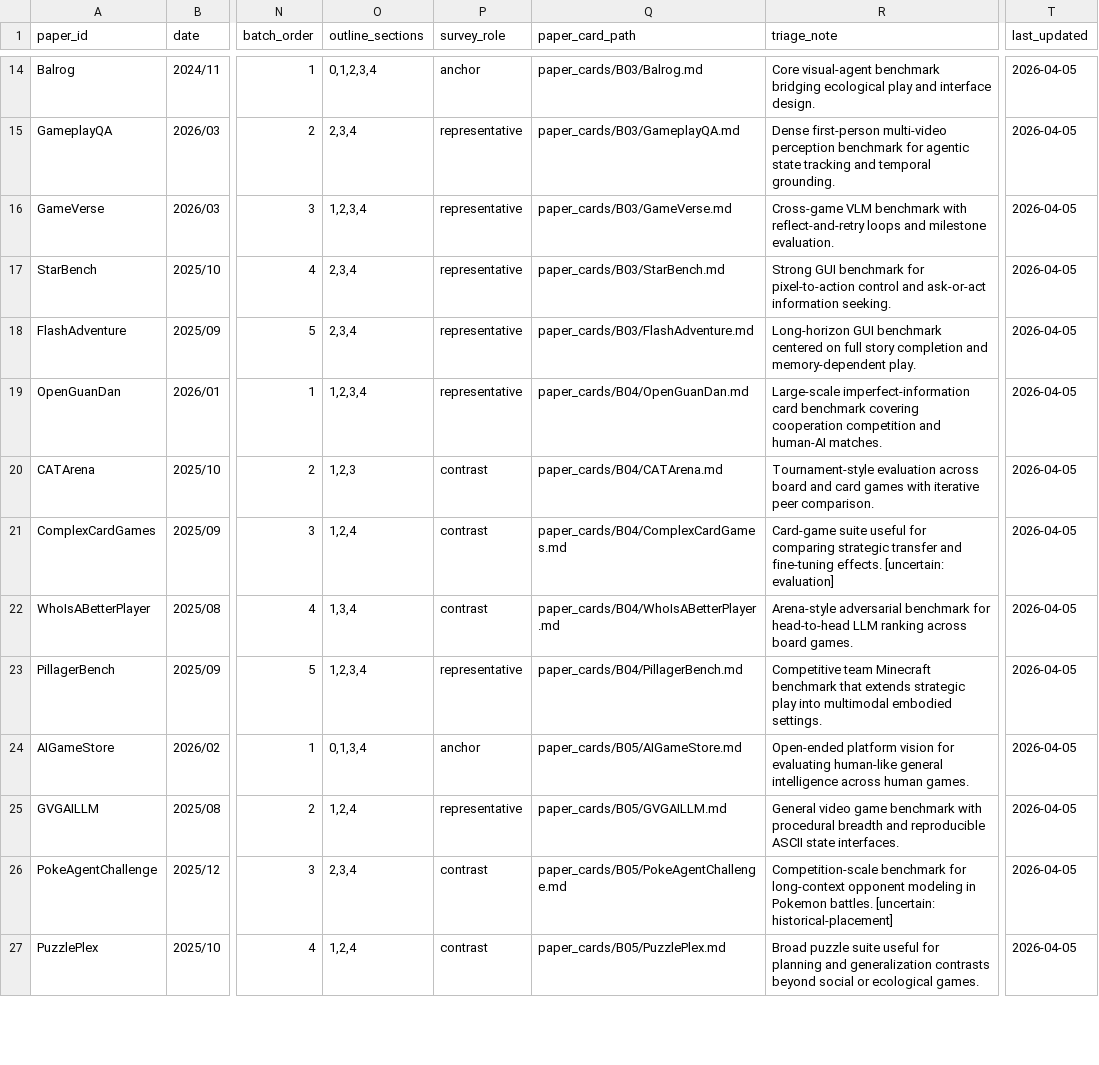
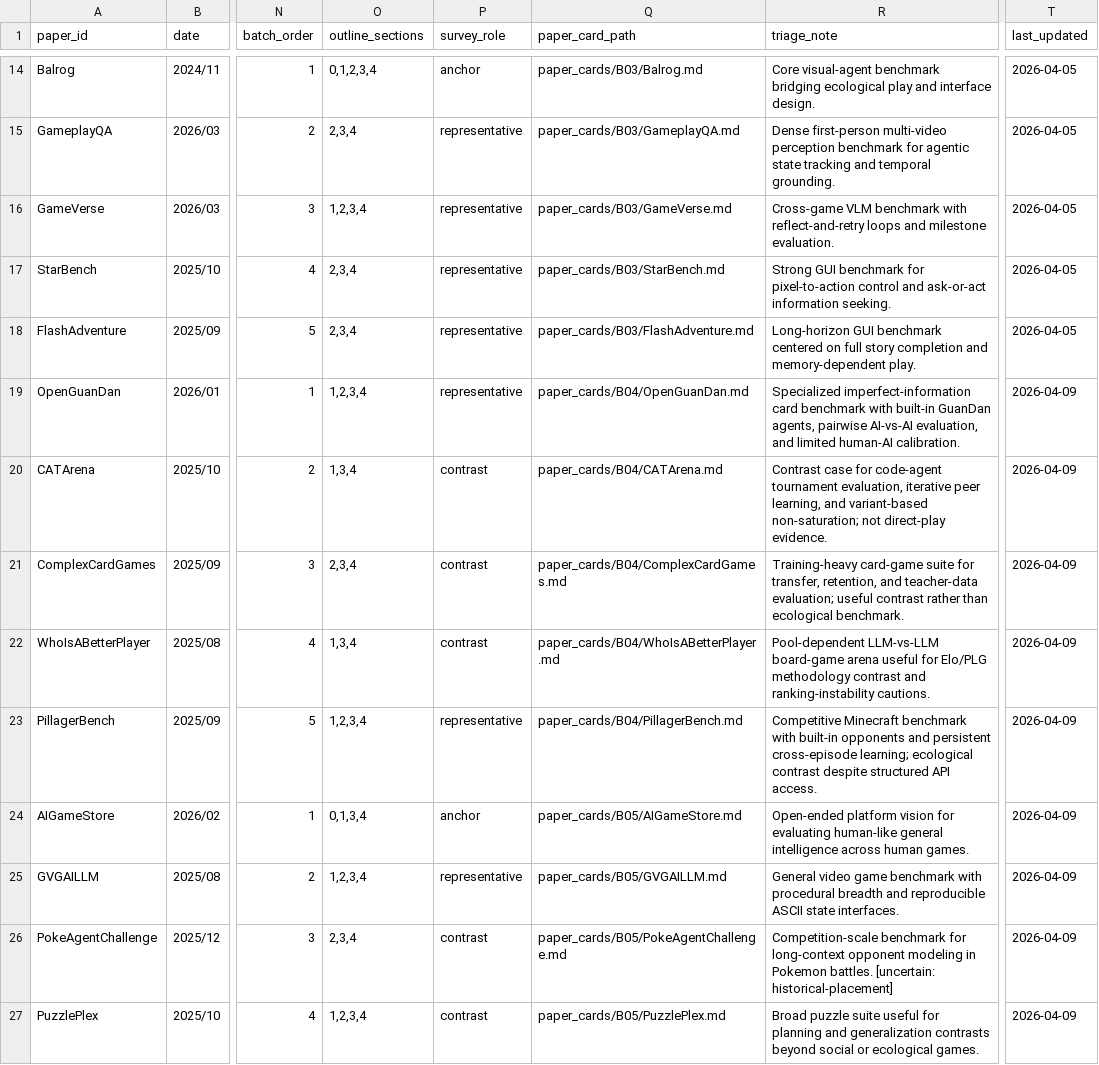
Before and after one commit to Li-Battery-dc/GameSurvey_workspace, a CSV file: corpus/registry/benchmark_registry.csv, drawn as a sheet; only a part is shown, gaps mark what is left out; the diff covers the shown part only; the diff names each change by its address in the sheet, - before the commit and + after, or states it on an @@ line.

Commit message:
review batch 1-6

```diff
--- a/corpus/registry/benchmark_registry.csv
+++ b/corpus/registry/benchmark_registry.csv
-R19 (triage_note): Large-scale imperfect-information card benchmark covering cooperation competition and human-AI matches.
+R19 (triage_note): Specialized imperfect-information card benchmark with built-in GuanDan agents, pairwise AI-vs-AI evaluation, and limited human-AI calibration.
-T19:T27 (last_updated): 2026-04-05
+T19:T27 (last_updated): 2026-04-09
-O20 (outline_sections): 1,2,3
+O20 (outline_sections): 1,3,4
-R20 (triage_note): Tournament-style evaluation across board and card games with iterative peer comparison.
+R20 (triage_note): Contrast case for code-agent tournament evaluation, iterative peer learning, and variant-based non-saturation; not direct-play evidence.
-O21 (outline_sections): 1,2,4
+O21 (outline_sections): 2,3,4
-R21 (triage_note): Card-game suite useful for comparing strategic transfer and fine-tuning effects. [uncertain: evaluation]
+R21 (triage_note): Training-heavy card-game suite for transfer, retention, and teacher-data evaluation; useful contrast rather than ecological benchmark.
-R22 (triage_note): Arena-style adversarial benchmark for head-to-head LLM ranking across board games.
+R22 (triage_note): Pool-dependent LLM-vs-LLM board-game arena useful for Elo/PLG methodology contrast and ranking-instability cautions.
-R23 (triage_note): Competitive team Minecraft benchmark that extends strategic play into multimodal embodied settings.
+R23 (triage_note): Competitive Minecraft benchmark with built-in opponents and persistent cross-episode learning; ecological contrast despite structured API access.
-O25 (outline_sections): 1,2,4
+O25 (outline_sections): 1,2,3,4
-O27 (outline_sections): 1,2,4
+O27 (outline_sections): 1,2,3,4
```
Also changed, not shown: 26 edited cells elsewhere in this file, 37 other files.
